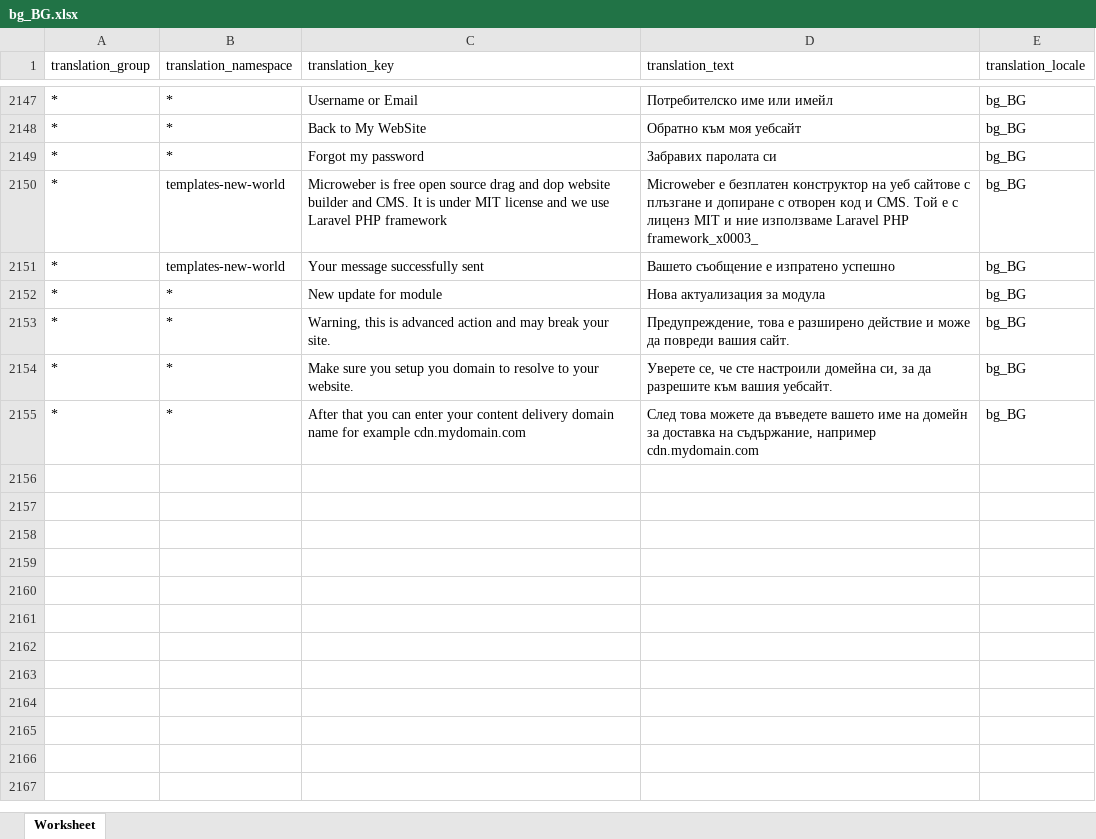
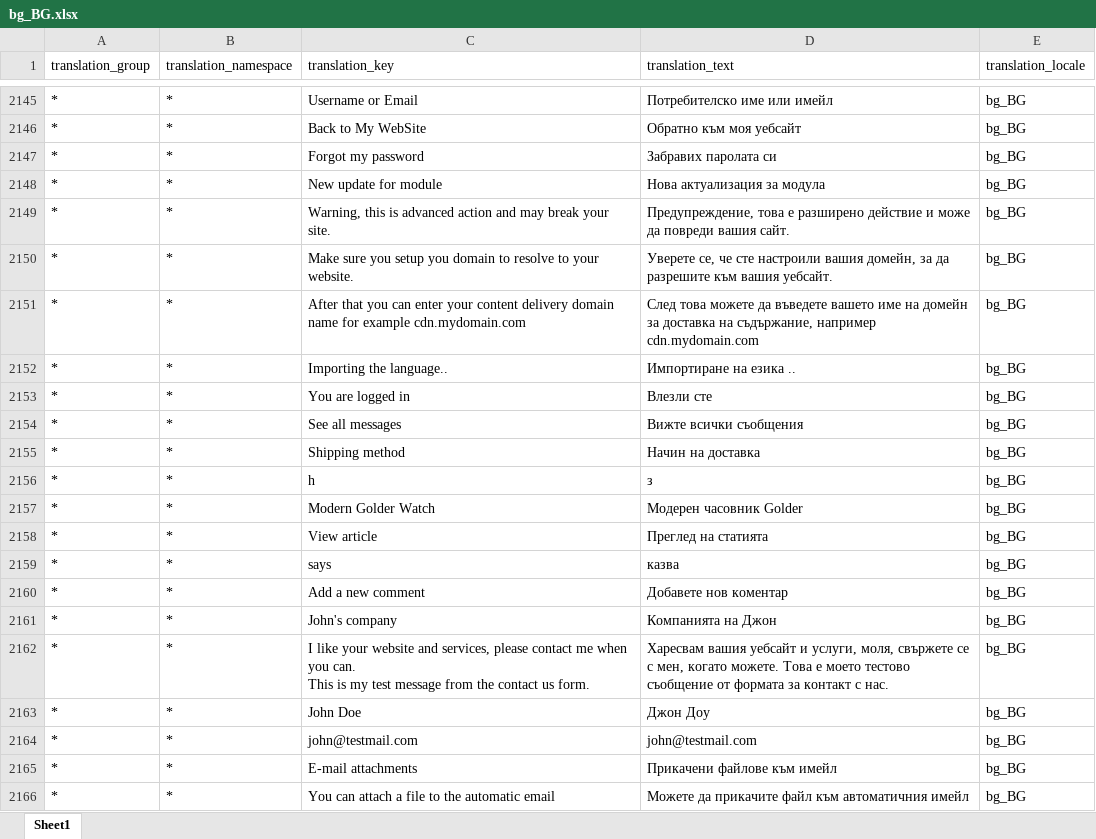
Before and after one commit to microweber/microweber, an Excel workbook: src/MicroweberPackages/Translation/resources/lang_xlsx/bg_BG.xlsx, sheet Sheet1, drawn as a sheet; only a part is shown, gaps mark what is left out; values as stored, in another font and other column widths than the file's, no borders; removed rows and columns are numbered as before the commit, all else as after; ↵ is a line break in a cell; the diff covers the shown part only; the diff names each change by its address in the sheet, - before the commit and + after, or states it on an @@ line.

```diff
--- a/src/MicroweberPackages/Translation/resources/lang_xlsx/bg_BG.xlsx (sheet Sheet1)
+++ b/src/MicroweberPackages/Translation/resources/lang_xlsx/bg_BG.xlsx (sheet Sheet1)
-sheet tab: Worksheet
+sheet tab: Sheet1
-row 2150: * | templates-new-world | Microweber is free open source drag and dop website builder and CMS. It is under MIT license and we use Laravel PHP framework | Microweber е безплатен конструктор на уеб сайтове с плъзгане и допиране с отворен код и CMS. Той е с лиценз MIT и ние използваме Laravel PHP framework_x0003_ | bg_BG
-row 2151: * | templates-new-world | Your message successfully sent | Вашето съобщение е изпратено успешно | bg_BG
-D2150 (translation_text): …сте настроили домейна си, за да…
+D2150 (translation_text): …сте настроили вашия домейн, за да…
+row 2152: * | * | Importing the language.. | Импортиране на езика .. | bg_BG
+row 2153: * | * | You are logged in | Влезли сте | bg_BG
+row 2154: * | * | See all messages | Вижте всички съобщения | bg_BG
+row 2155: * | * | Shipping method | Начин на доставка | bg_BG
+row 2156: * | * | h | з | bg_BG
+row 2157: * | * | Modern Golder Watch | Модерен часовник Golder | bg_BG
+row 2158: * | * | View article | Преглед на статията | bg_BG
+row 2159: * | * | says | казва | bg_BG
+row 2160: * | * | Add a new comment | Добавете нов коментар | bg_BG
+row 2161: * | * | John's company | Компанията на Джон | bg_BG
+row 2162: * | * | I like your website and services, please contact me when you can. ↵ This is my test message from the contact us form. | Харесвам вашия уебсайт и услуги, моля, свържете се с мен, когато можете. Това е моето тестово съобщение от формата за контакт с нас. | bg_BG
+row 2163: * | * | John Doe | Джон Доу | bg_BG
+row 2164: * | * | john@testmail.com | john@testmail.com | bg_BG
+row 2165: * | * | E-mail attachments | Прикачени файлове към имейл | bg_BG
+row 2166: * | * | You can attach a file to the automatic email | Можете да прикачите файл към автоматичния имейл | bg_BG
```
Also changed, not shown: 72 added rows, 2 removed rows and 84 edited cells elsewhere in this sheet, 21 other files.
